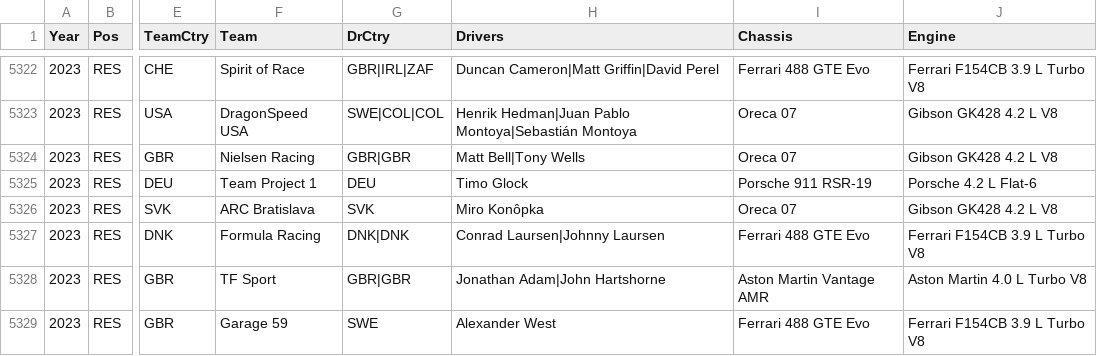
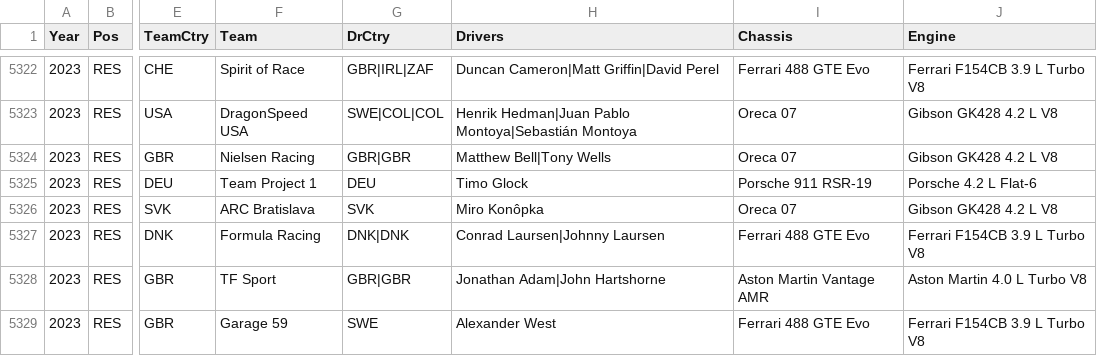
Before and after one commit to gdsotirov/lemans24, a CSV file: db/data/results_in.csv, drawn as a sheet; only a part is shown, gaps mark what is left out; the diff covers the shown part only; the diff names each change by its address in the sheet, - before the commit and + after, or states it on an @@ line.

Commit message:
Complement driver names:
Complement following drivers names:
  * Matt Bell -> Matthew Bell
  * Mikkel O. Pedersen -> Mikkel Overgaard Pedersen
  * Nico Pino -> Nicolas Pino
  * P. J. Hyett -> Phillip Jeffrey Hyett

```diff
--- a/db/data/results_in.csv
+++ b/db/data/results_in.csv
-H5324 (Drivers): Matt Bell|Tony Wells
+H5324 (Drivers): Matthew Bell|Tony Wells
```
Also changed, not shown: 5 edited cells elsewhere in this file.
